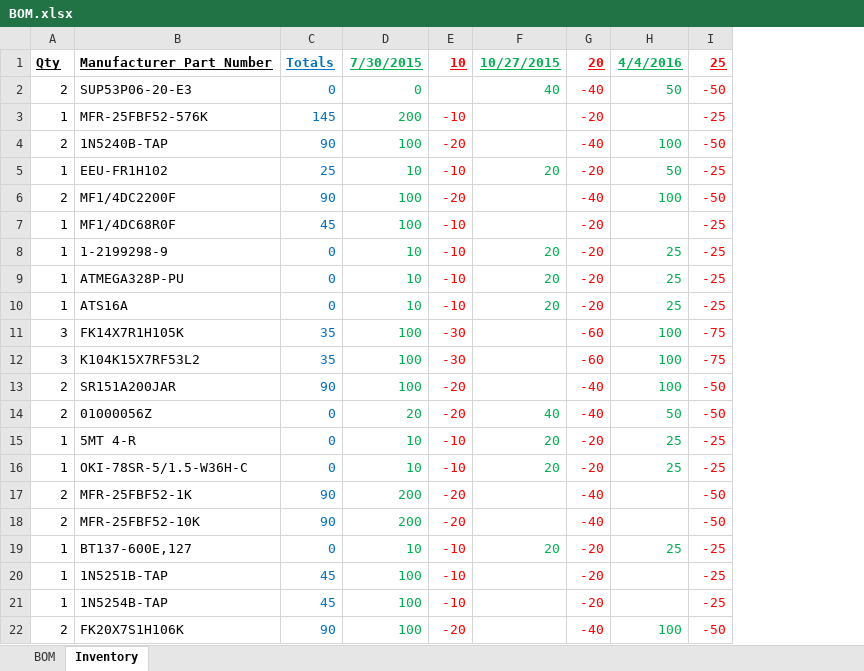
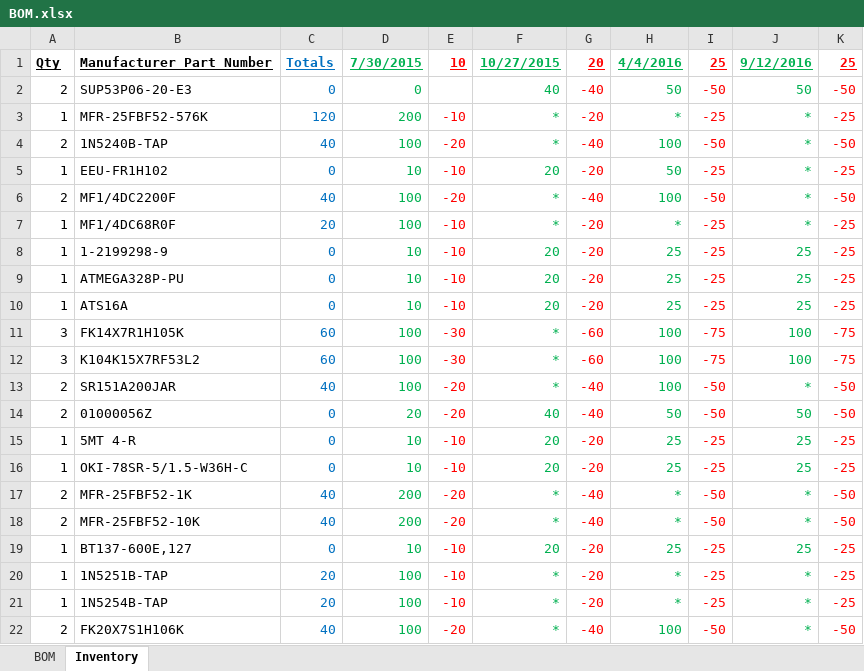
Before and after one commit to SaintGimp/MotorController, an Excel workbook: board/BOM.xlsx, sheet Inventory, drawn as a sheet; values as stored, in another font and other column widths than the file's, no borders; the diff names each change by its address in the sheet, - before the commit and + after, or states it on an @@ line.

Commit message:
Updated inventory

```diff
--- a/board/BOM.xlsx (sheet Inventory)
+++ b/board/BOM.xlsx (sheet Inventory)
+column J, rows 1-22: 9/12/2016 | 50 | * | * | * | * | * | 25 | 25 | 25 | 100 | 100 | * | 50 | 25 | 25 | * | * | 25 | * | * | *
+column K, rows 1-22: 25 | -50 | -25 | -50 | -25 | -50 | -25 | -25 | -25 | -25 | -75 | -75 | -50 | -50 | -25 | -25 | -50 | -50 | -25 | -25 | -25 | -50
-C3: 145
+C3: 120
-F3:F4: (empty)
+F3:F4: *
-H3: (empty)
+H3: *
-C4: 90
+C4: 40
-C5: 25
+C5: 0
-C6: 90
+C6: 40
-F6:F7: (empty)
+F6:F7: *
-C7: 45
+C7: 20
-H7: (empty)
+H7: *
-C11:C12: 35
+C11:C12: 60
-F11:F13: (empty)
+F11:F13: *
-C13: 90
+C13: 40
-C17:C18: 90
+C17:C18: 40
-F17:F18: (empty)
+F17:F18: *
-H17:H18: (empty)
+H17:H18: *
-C20:C21: 45
+C20:C21: 20
-F20:F22: (empty)
+F20:F22: *
-H20:H21: (empty)
+H20:H21: *
-C22: 90
+C22: 40
```
